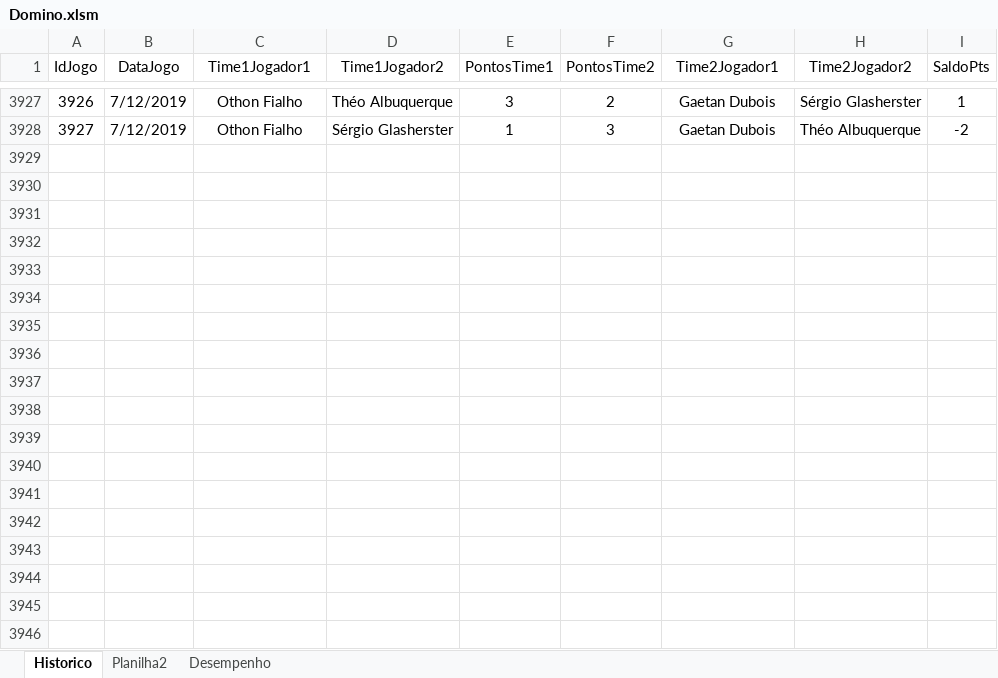
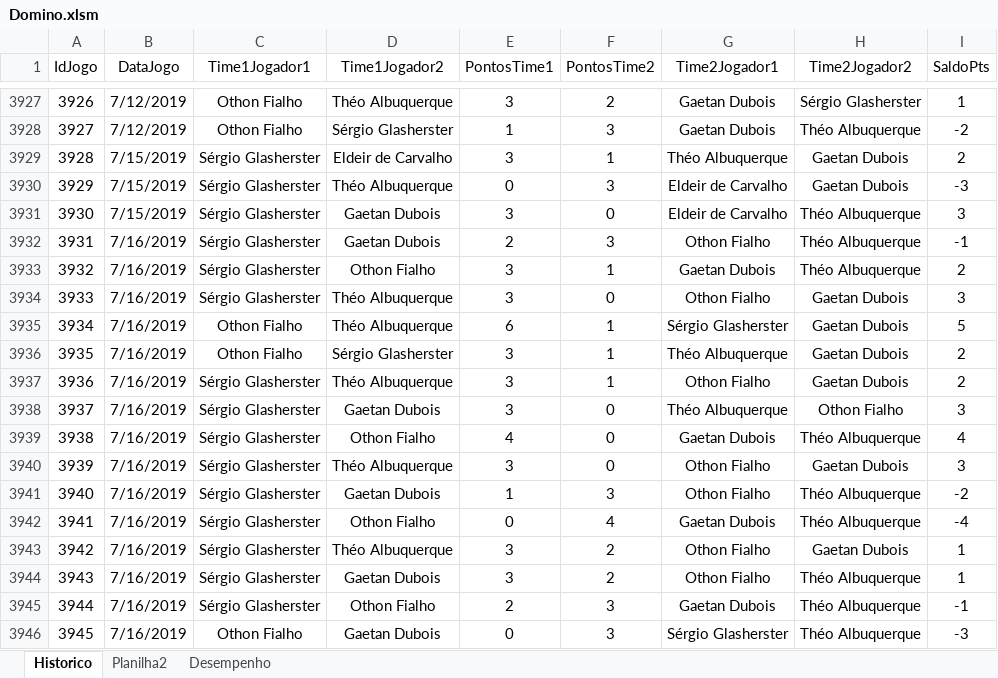
Before and after one commit to theoadepaula/domino, an Excel workbook: src/Domino.xlsm, sheet Historico, drawn as a sheet; only a part is shown, gaps mark what is left out; values as stored, in another font and other column widths than the file's, no borders; table styles not drawn; the diff names each change by its address in the sheet, - before the commit and + after, or states it on an @@ line.

Commit message:
Update Domino.xlsm

```diff
--- a/src/Domino.xlsm (sheet Historico)
+++ b/src/Domino.xlsm (sheet Historico)
+row 3929: 3928 | 7/15/2019 | Sérgio Glasherster | Eldeir de Carvalho | 3 | 1 | Théo Albuquerque | Gaetan Dubois | 2
+row 3930: 3929 | 7/15/2019 | Sérgio Glasherster | Théo Albuquerque | 0 | 3 | Eldeir de Carvalho | Gaetan Dubois | -3
+row 3931: 3930 | 7/15/2019 | Sérgio Glasherster | Gaetan Dubois | 3 | 0 | Eldeir de Carvalho | Théo Albuquerque | 3
+row 3932: 3931 | 7/16/2019 | Sérgio Glasherster | Gaetan Dubois | 2 | 3 | Othon Fialho | Théo Albuquerque | -1
+row 3933: 3932 | 7/16/2019 | Sérgio Glasherster | Othon Fialho | 3 | 1 | Gaetan Dubois | Théo Albuquerque | 2
+row 3934: 3933 | 7/16/2019 | Sérgio Glasherster | Théo Albuquerque | 3 | 0 | Othon Fialho | Gaetan Dubois | 3
+row 3935: 3934 | 7/16/2019 | Othon Fialho | Théo Albuquerque | 6 | 1 | Sérgio Glasherster | Gaetan Dubois | 5
+row 3936: 3935 | 7/16/2019 | Othon Fialho | Sérgio Glasherster | 3 | 1 | Théo Albuquerque | Gaetan Dubois | 2
+row 3937: 3936 | 7/16/2019 | Sérgio Glasherster | Théo Albuquerque | 3 | 1 | Othon Fialho | Gaetan Dubois | 2
+row 3938: 3937 | 7/16/2019 | Sérgio Glasherster | Gaetan Dubois | 3 | 0 | Théo Albuquerque | Othon Fialho | 3
+row 3939: 3938 | 7/16/2019 | Sérgio Glasherster | Othon Fialho | 4 | 0 | Gaetan Dubois | Théo Albuquerque | 4
+row 3940: 3939 | 7/16/2019 | Sérgio Glasherster | Théo Albuquerque | 3 | 0 | Othon Fialho | Gaetan Dubois | 3
+row 3941: 3940 | 7/16/2019 | Sérgio Glasherster | Gaetan Dubois | 1 | 3 | Othon Fialho | Théo Albuquerque | -2
+row 3942: 3941 | 7/16/2019 | Sérgio Glasherster | Othon Fialho | 0 | 4 | Gaetan Dubois | Théo Albuquerque | -4
+row 3943: 3942 | 7/16/2019 | Sérgio Glasherster | Théo Albuquerque | 3 | 2 | Othon Fialho | Gaetan Dubois | 1
+row 3944: 3943 | 7/16/2019 | Sérgio Glasherster | Gaetan Dubois | 3 | 2 | Othon Fialho | Théo Albuquerque | 1
+row 3945: 3944 | 7/16/2019 | Sérgio Glasherster | Othon Fialho | 2 | 3 | Gaetan Dubois | Théo Albuquerque | -1
+row 3946: 3945 | 7/16/2019 | Othon Fialho | Gaetan Dubois | 0 | 3 | Sérgio Glasherster | Théo Albuquerque | -3
```
Also changed, not shown: sheet Desempenho.
